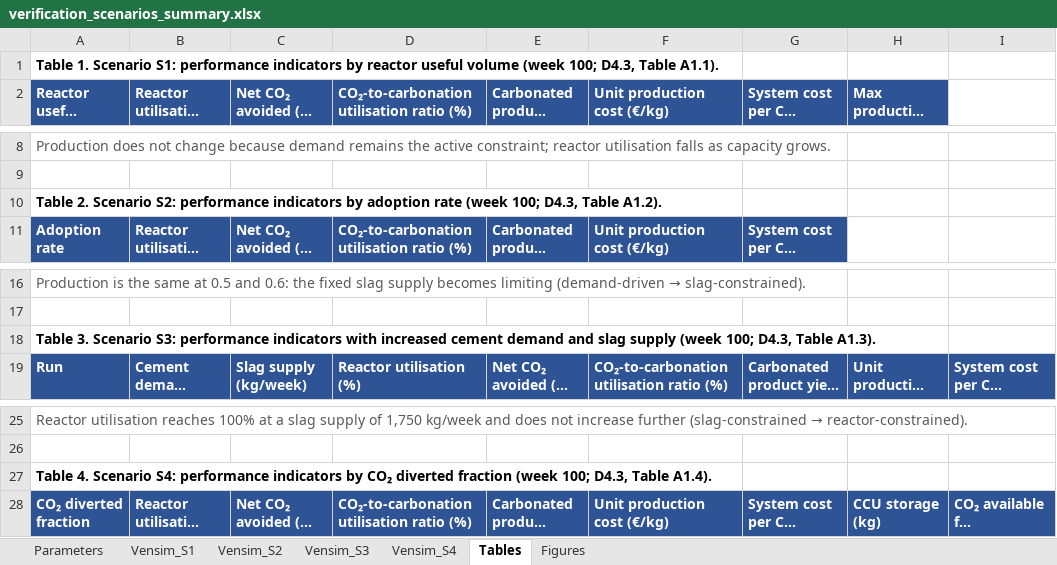
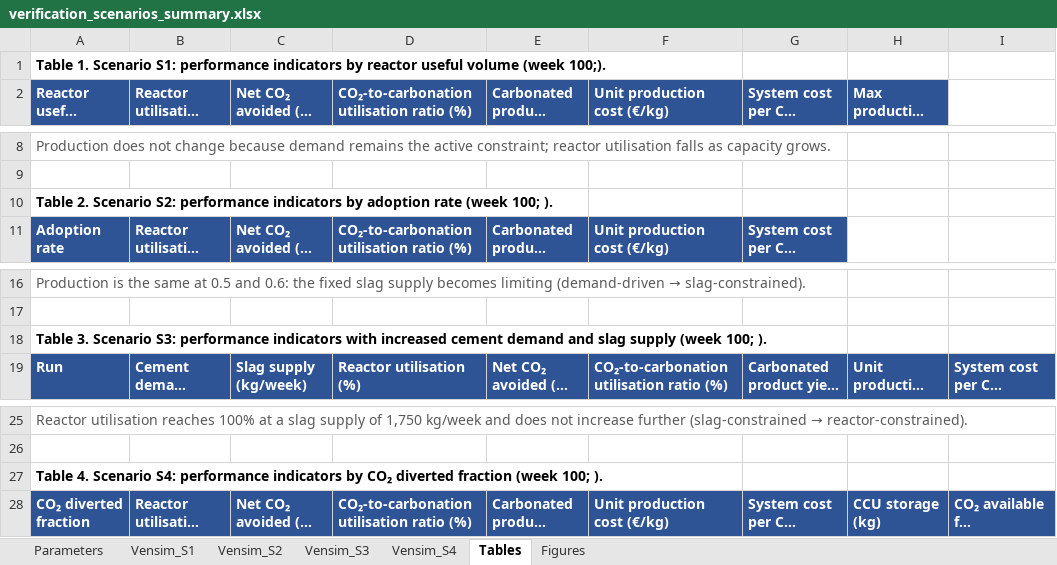
Before and after one commit to beateruel/carbonation_model, an Excel workbook: verification_scenarios/verification_scenarios_summary.xlsx, sheet Tables, drawn as a sheet; only a part is shown, gaps mark what is left out; long unchanged cells end in …; values as stored, in another font and other column widths than the file's, no borders; the diff names each change by its address in the sheet, - before the commit and + after, or states it on an @@ line.

```diff
--- a/verification_scenarios/verification_scenarios_summary.xlsx (sheet Tables)
+++ b/verification_scenarios/verification_scenarios_summary.xlsx (sheet Tables)
-A1 (Reactor useful volume (m³)): …volume (week 100; D4.3, Table A1.1).
+A1 (Reactor useful volume (m³)): …volume (week 100;).
-A10 (Reactor useful volume (m³)): …(week 100; D4.3, Table A1.2).
+A10 (Reactor useful volume (m³)): …(week 100; ).
-A18 (Reactor useful volume (m³)): …(week 100; D4.3, Table A1.3).
+A18 (Reactor useful volume (m³)): …(week 100; ).
-A27 (Reactor useful volume (m³)): …(week 100; D4.3, Table A1.4).
+A27 (Reactor useful volume (m³)): …(week 100; ).
```
Also changed, not shown: sheet Figures, sheet Parameters, inputs/parameters_and_sources.xlsx, model/baseline_model_results.xlsx, 3 other files.
